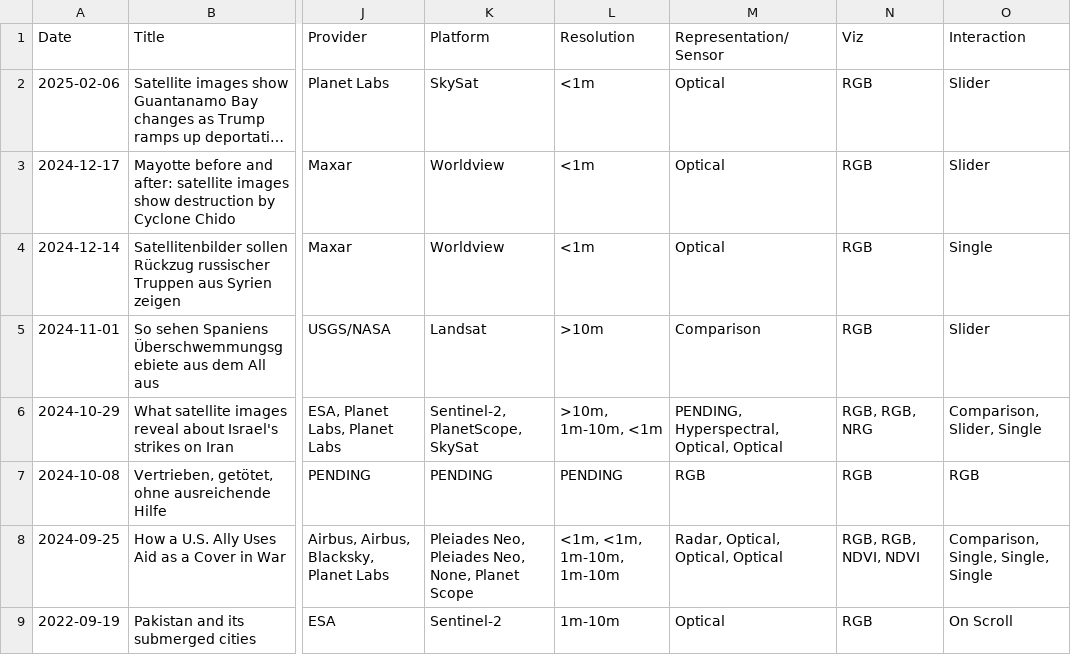
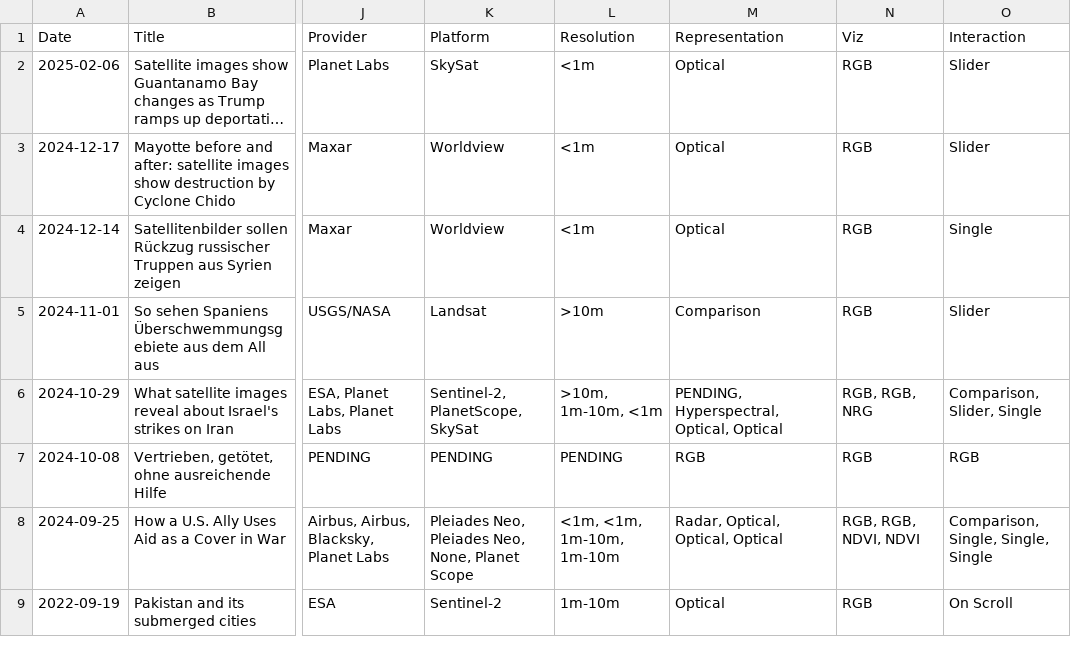
Before and after one commit to eric-corduroy/geospatial-narratives, a CSV file: data.csv, drawn as a sheet; only a part is shown, gaps mark what is left out; long unchanged cells end in …; the diff names each change by its address in the sheet, - before the commit and + after, or states it on an @@ line.

Commit message:
Update data.csv

```diff
--- a/data.csv
+++ b/data.csv
-M1: Representation/Sensor
+M1: Representation
```
